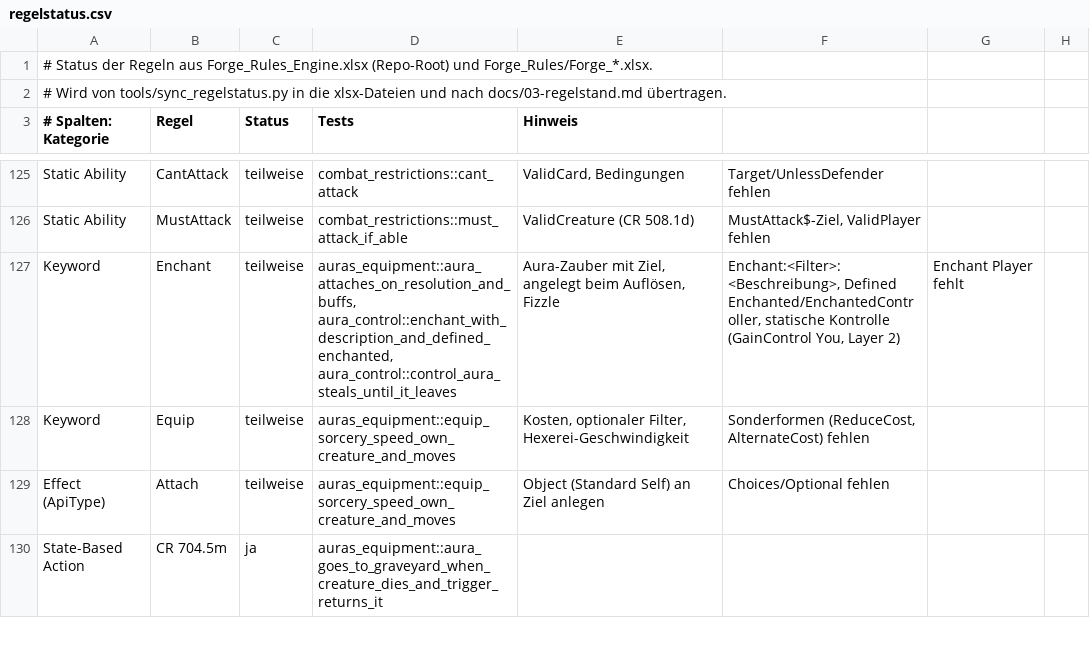
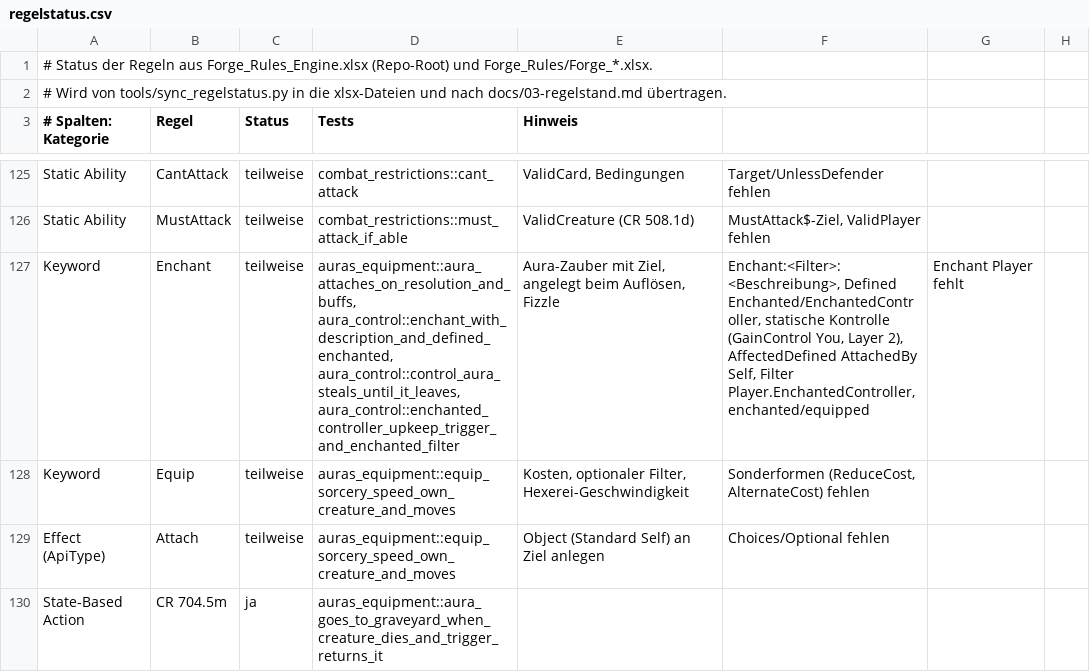
Before and after one commit to wowseer/forge-rules-rs, a CSV file: tools/regelstatus.csv, drawn as a sheet; only a part is shown, gaps mark what is left out.

```diff
--- a/tools/regelstatus.csv
+++ b/tools/regelstatus.csv
@@ -126,3 +126,3 @@ Static Ability;CantAttack;teilweise;combat_restrictions::cant_attack;ValidCard,
 Static Ability;MustAttack;teilweise;combat_restrictions::must_attack_if_able;ValidCreature (CR 508.1d); MustAttack$-Ziel, ValidPlayer fehlen
-Keyword;Enchant;teilweise;auras_equipment::aura_attaches_on_resolution_and_buffs, aura_control::enchant_with_description_and_defined_enchanted, aura_control::control_aura_steals_until_it_leaves;Aura-Zauber mit Ziel, angelegt beim Auflösen, Fizzle; Enchant:<Filter>:<Beschreibung>, Defined Enchanted/EnchantedController, statische Kontrolle (GainControl You, Layer 2); Enchant Player fehlt
+Keyword;Enchant;teilweise;auras_equipment::aura_attaches_on_resolution_and_buffs, aura_control::enchant_with_description_and_defined_enchanted, aura_control::control_aura_steals_until_it_leaves, aura_control::enchanted_controller_upkeep_trigger_and_enchanted_filter;Aura-Zauber mit Ziel, angelegt beim Auflösen, Fizzle; Enchant:<Filter>:<Beschreibung>, Defined Enchanted/EnchantedController, statische Kontrolle (GainControl You, Layer 2), AffectedDefined AttachedBy Self, Filter Player.EnchantedController, enchanted/equipped; Enchant Player fehlt
 Keyword;Equip;teilweise;auras_equipment::equip_sorcery_speed_own_creature_and_moves;Kosten, optionaler Filter, Hexerei-Geschwindigkeit; Sonderformen (ReduceCost, AlternateCost) fehlen
```
Also changed, not shown: 9 other files.
